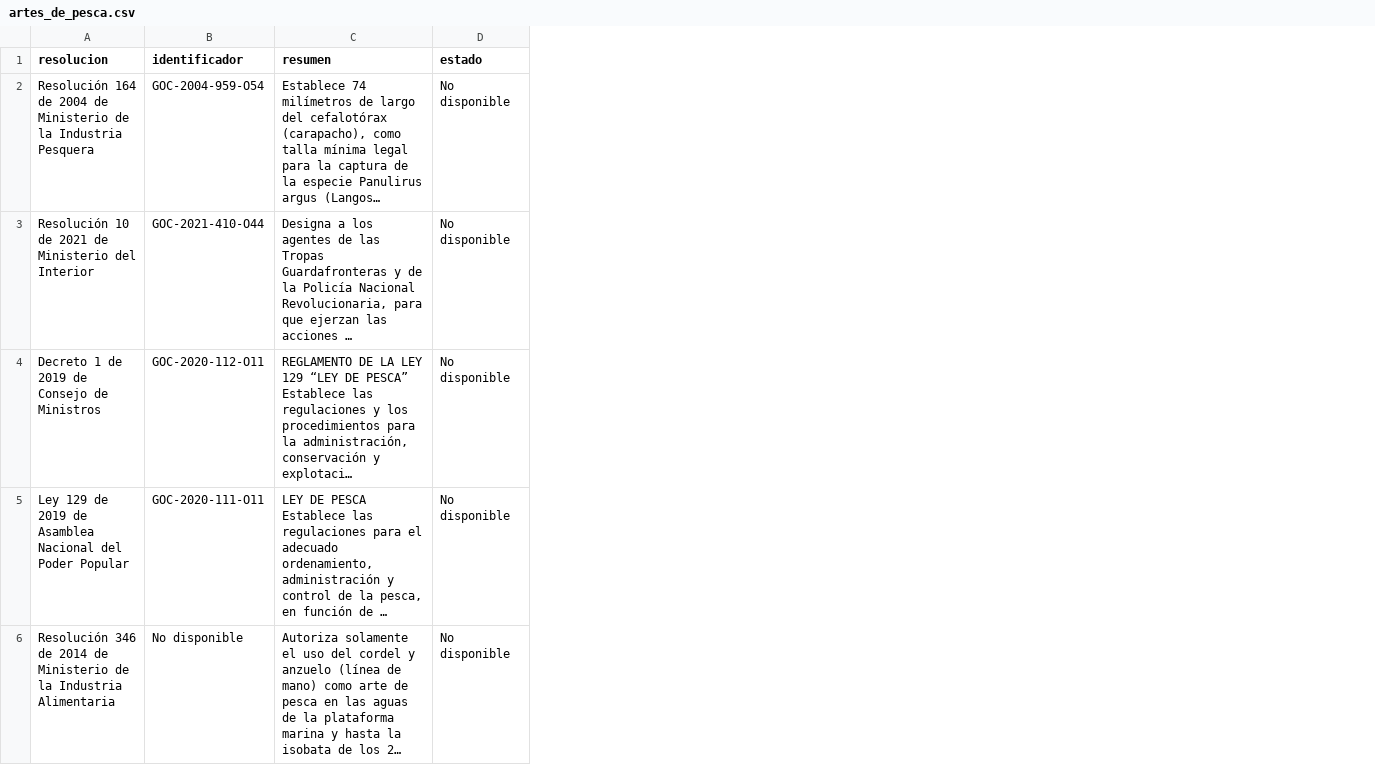
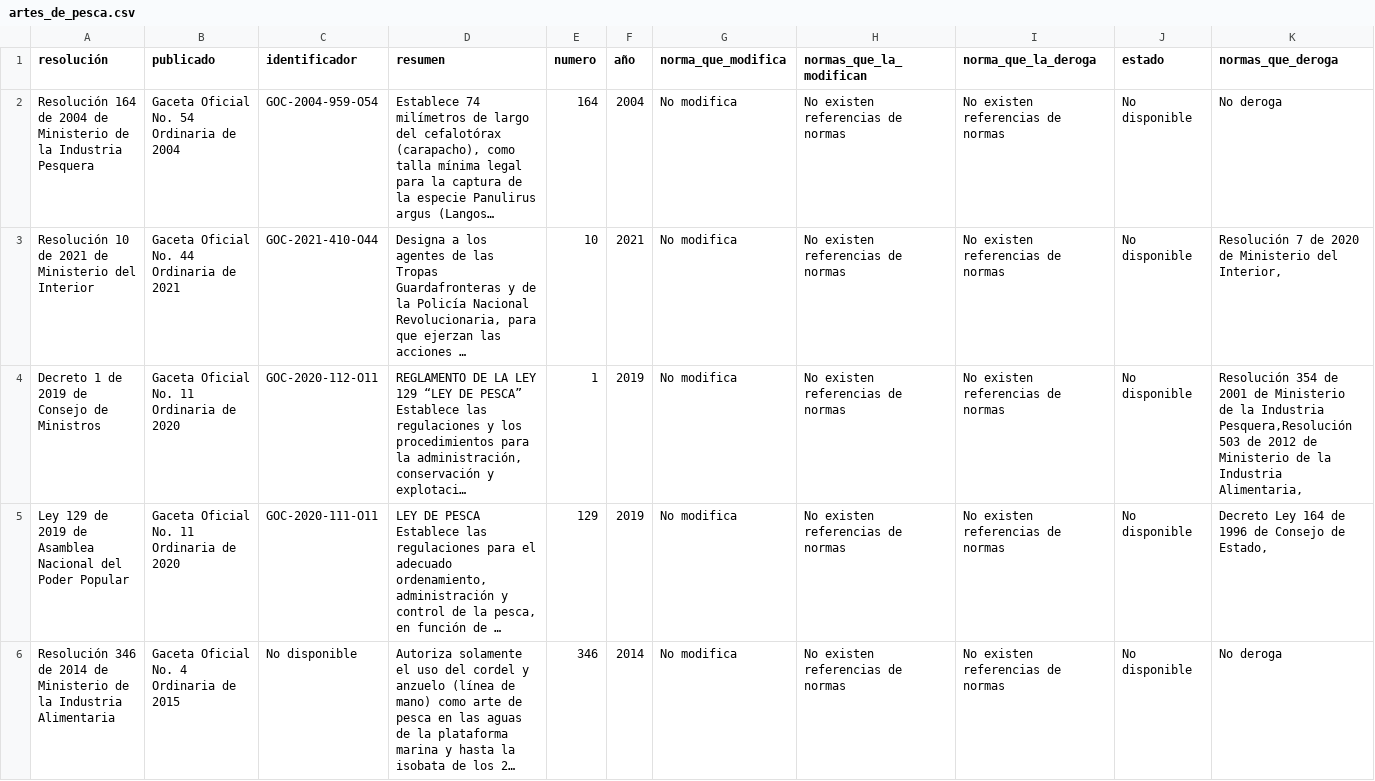
Before and after one commit to ALbertE03/data_product, a CSV file: data/artes_de_pesca.csv, drawn as a sheet; only a part is shown; long unchanged cells end in …; the diff names each change by its address in the sheet, - before the commit and + after, or states it on an @@ line.

```diff
--- a/data/artes_de_pesca.csv
+++ b/data/artes_de_pesca.csv
+column B (publicado), rows 2-6: Gaceta Oficial No. 54 Ordinaria de 2004 | Gaceta Oficial No. 44 Ordinaria de 2021 | Gaceta Oficial No. 11 Ordinaria de 2020 | Gaceta Oficial No. 11 Ordinaria de 2020 | Gaceta Oficial No. 4 Ordinaria de 2015
+column E (numero), rows 2-6: 164 | 10 | 1 | 129 | 346
+column F (año), rows 2-6: 2004 | 2021 | 2019 | 2019 | 2014
+column G (norma_que_modifica), rows 2-6: all No modifica
+column H (normas_que_la_modifican), rows 2-6: all No existen referencias de normas
+column I (norma_que_la_deroga), rows 2-6: all No existen referencias de normas
+column K (normas_que_deroga), rows 2-6: No deroga | Resolución 7 de 2020 de Ministerio del Interior, | Resolución 354 de 2001 de Ministerio de la Industria Pesquera,Resolución 503 de 2012 de Ministerio de la Industria Alimentaria, | Decreto Ley 164 de 1996 de Consejo de Estado, | No deroga
-A1: resolucion
+A1: resolución
```
Also changed, not shown: 9 other files.
